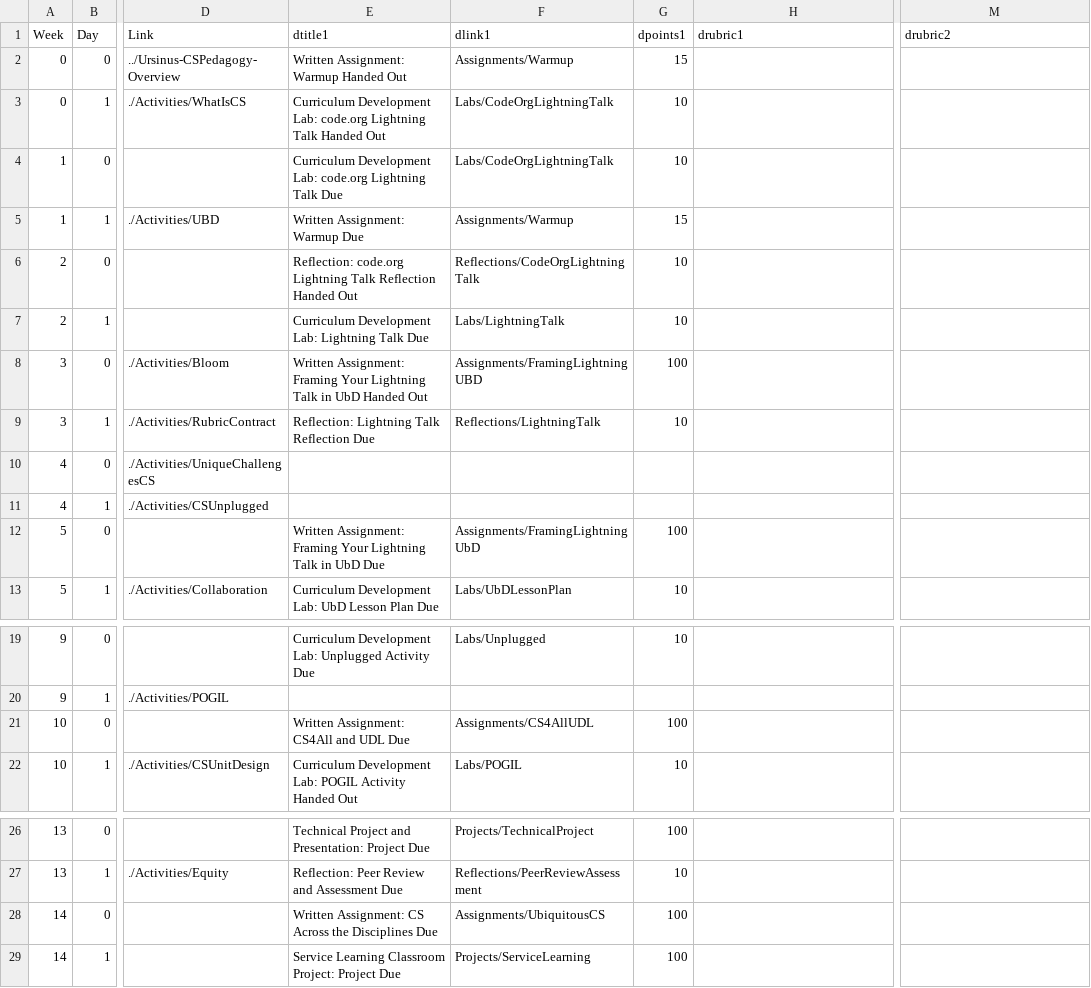
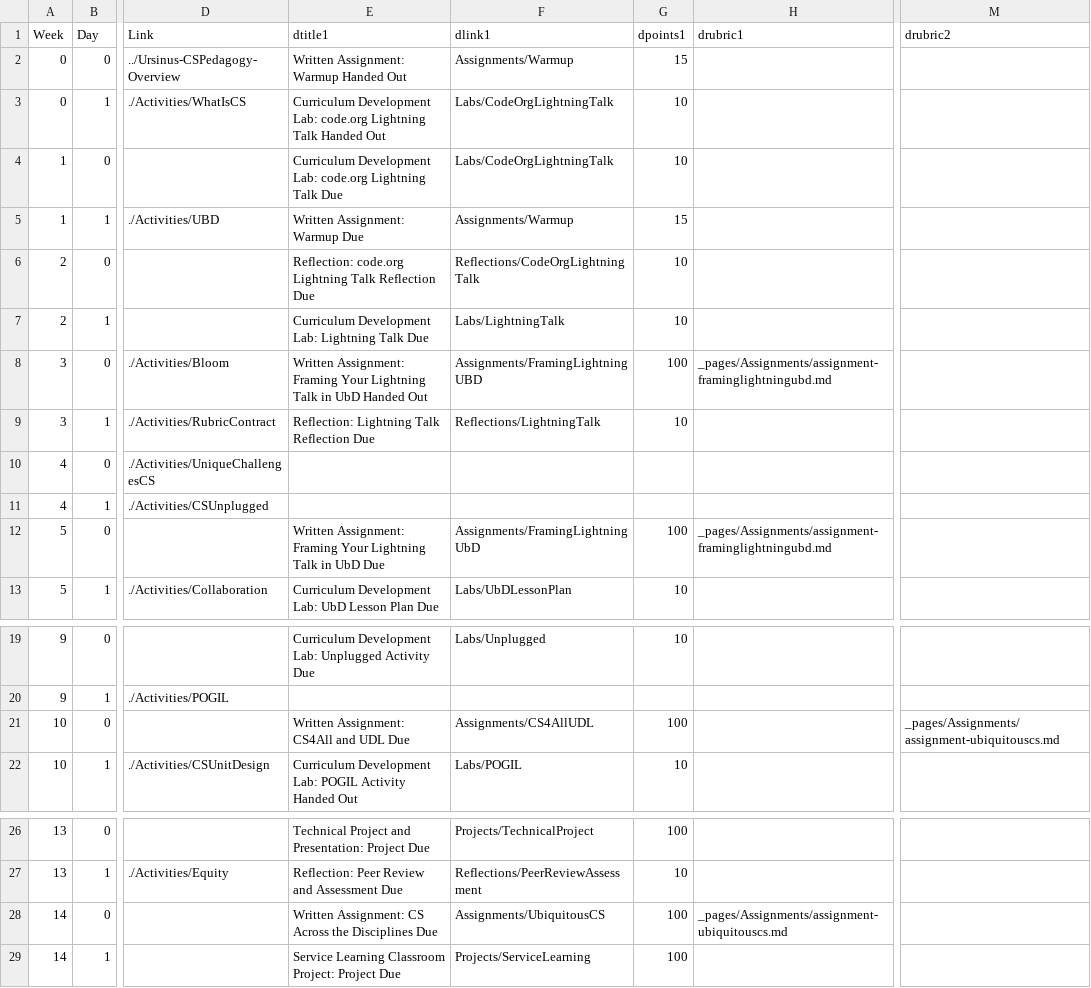
Before and after one commit to BillJr99/Ursinus-CSPedagogy, a CSV file: _pages/CSPedagogy.csv, drawn as a sheet; only a part is shown, gaps mark what is left out; the diff names each change by its address in the sheet, - before the commit and + after, or states it on an @@ line.

Commit message:
Assignment details and rubrics, as well as Wiggins table cleanup

```diff
--- a/_pages/CSPedagogy.csv
+++ b/_pages/CSPedagogy.csv
-E6 (dtitle1): …Talk Reflection Handed Out
+E6 (dtitle1): …Talk Reflection Due
-H8 (drubric1): (empty)
+H8 (drubric1): _pages/Assignments/assignment-framinglightningubd.md
-H12 (drubric1): (empty)
+H12 (drubric1): _pages/Assignments/assignment-framinglightningubd.md
-M21 (drubric2): (empty)
+M21 (drubric2): _pages/Assignments/assignment-ubiquitouscs.md
-H28 (drubric1): (empty)
+H28 (drubric1): _pages/Assignments/assignment-ubiquitouscs.md
```
Also changed, not shown: 6 other files.
